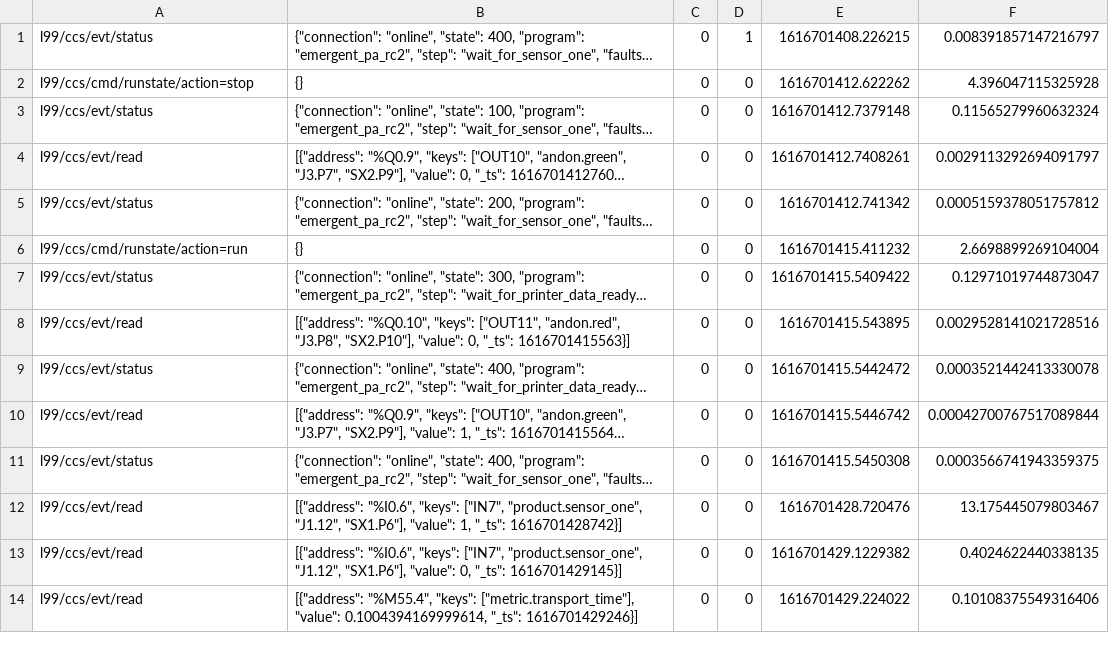
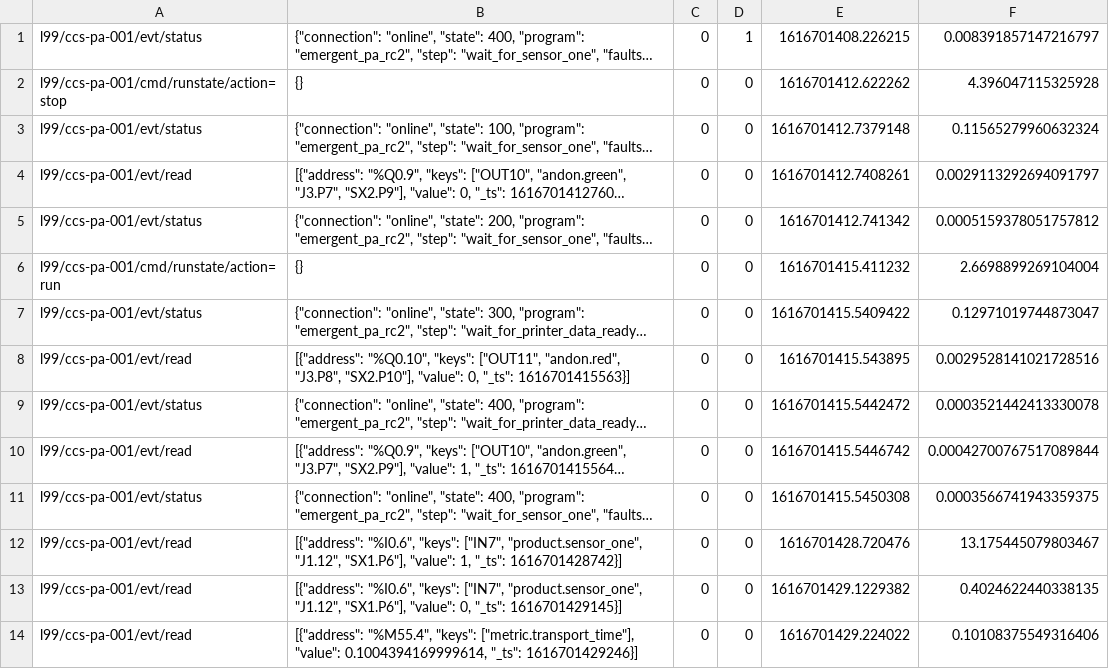
Before and after one commit to Ladder99/ladder99, a CSV file: setups/demo/recordings/mqtt/run4.csv, drawn as a sheet; only a part is shown; long unchanged cells end in …; the diff covers the shown part only; the diff names each change by its address in the sheet, - before the commit and + after, or states it on an @@ line.

```diff
--- a/setups/demo/recordings/mqtt/run4.csv
+++ b/setups/demo/recordings/mqtt/run4.csv
-A1: l99/ccs/evt/status
+A1: l99/ccs-pa-001/evt/status
-A2: l99/ccs/cmd/runstate/action=stop
+A2: l99/ccs-pa-001/cmd/runstate/action=stop
-A3: l99/ccs/evt/status
+A3: l99/ccs-pa-001/evt/status
-A4: l99/ccs/evt/read
+A4: l99/ccs-pa-001/evt/read
-A5: l99/ccs/evt/status
+A5: l99/ccs-pa-001/evt/status
-A6: l99/ccs/cmd/runstate/action=run
+A6: l99/ccs-pa-001/cmd/runstate/action=run
-A7: l99/ccs/evt/status
+A7: l99/ccs-pa-001/evt/status
-A8: l99/ccs/evt/read
+A8: l99/ccs-pa-001/evt/read
-A9: l99/ccs/evt/status
+A9: l99/ccs-pa-001/evt/status
-A10: l99/ccs/evt/read
+A10: l99/ccs-pa-001/evt/read
-A11: l99/ccs/evt/status
+A11: l99/ccs-pa-001/evt/status
-A12:A14: l99/ccs/evt/read
+A12:A14: l99/ccs-pa-001/evt/read
```
Also changed, not shown: 145 edited cells elsewhere in this file, setups/demo/recordings/mqtt/run0.csv, setups/demo/recordings/mqtt/run3.csv, 5 other files.
